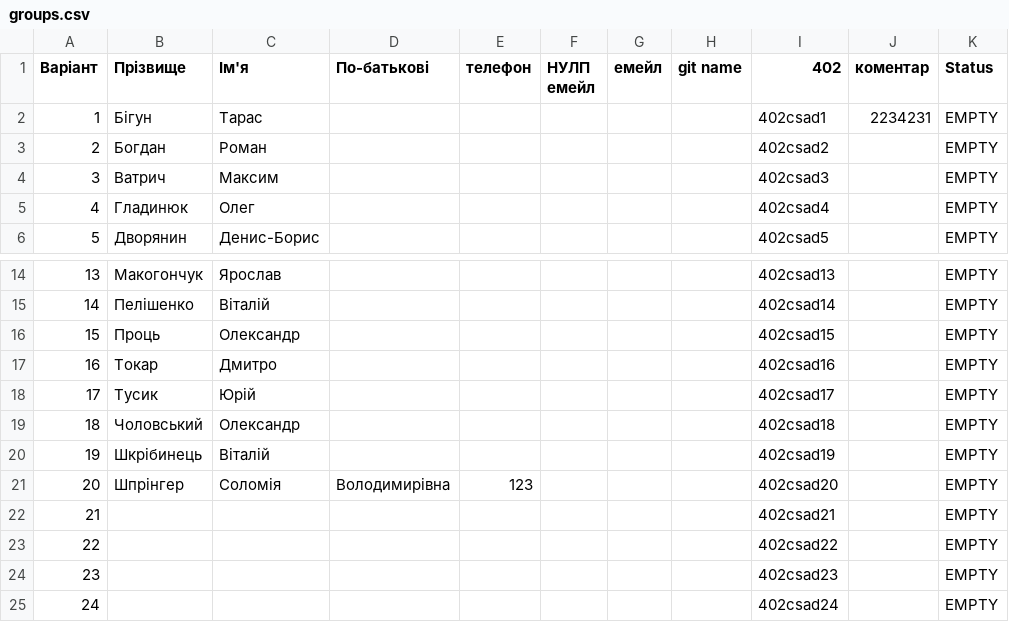
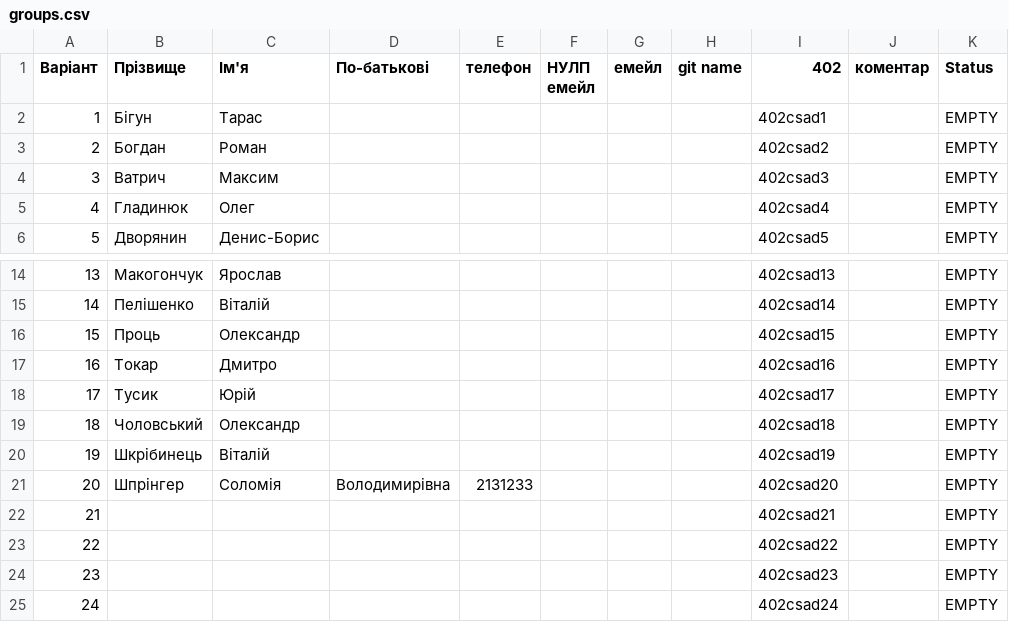
Before and after one commit to viktorlevytskyiki2022/csad-task1, a CSV file: output/groups.csv, drawn as a sheet; only a part is shown, gaps mark what is left out; the diff names each change by its address in the sheet, - before the commit and + after, or states it on an @@ line.

```diff
--- a/output/groups.csv
+++ b/output/groups.csv
-J2 (коментар): 2234231
+J2 (коментар): (empty)
-E21 (телефон): 123
+E21 (телефон): 2131233
```
